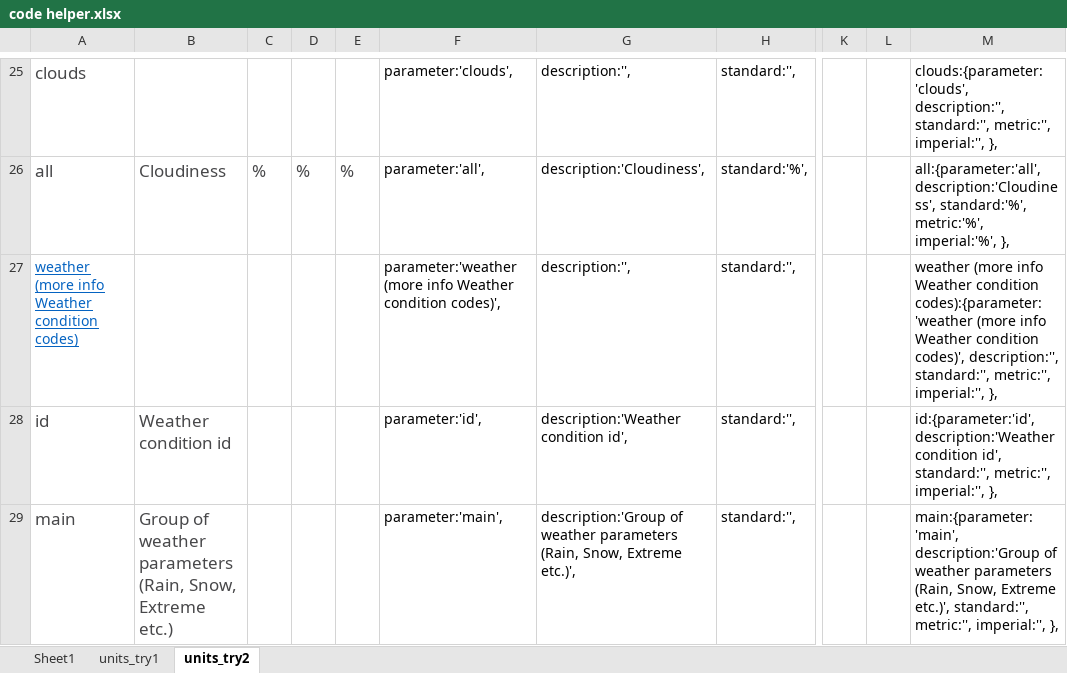
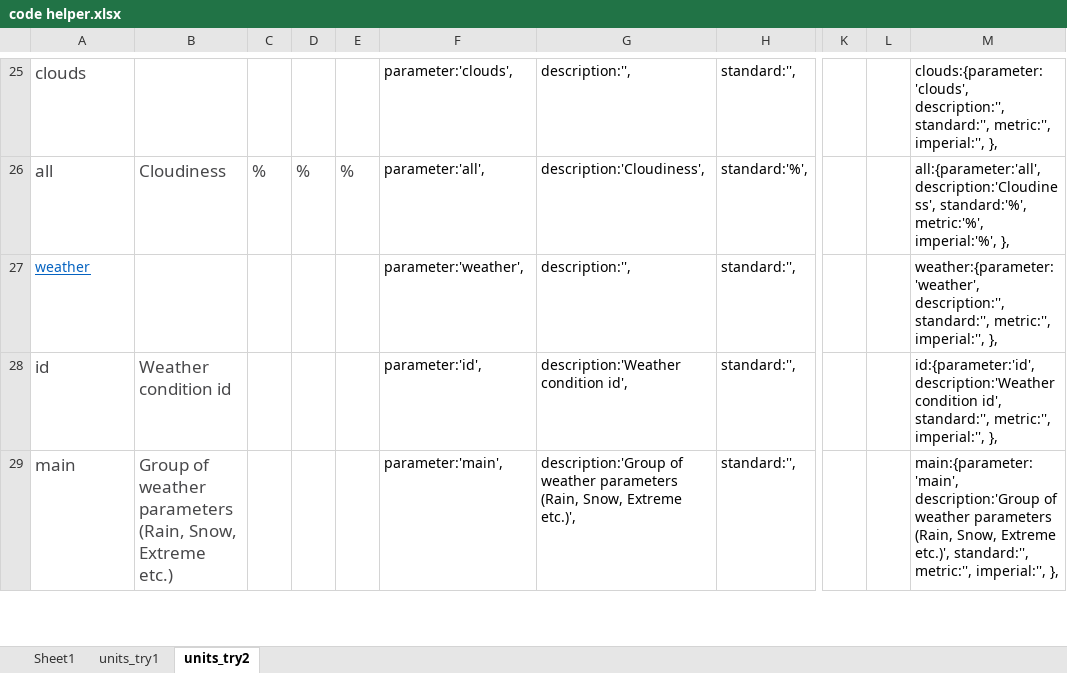
Before and after one commit to rschragger/BC06-02-Weather-Dashboard, an Excel workbook: assets/Testing/code helper.xlsx, sheet units_try2, drawn as a sheet; only a part is shown, gaps mark what is left out; values as stored, in another font and other column widths than the file's, no borders; the diff names each change by its address in the sheet, - before the commit and + after, or states it on an @@ line.

Commit message:
Excel file code helper

```diff
--- a/assets/Testing/code helper.xlsx (sheet units_try2)
+++ b/assets/Testing/code helper.xlsx (sheet units_try2)
-A27: weather (more info Weather condition codes)
+A27: weather
-F27: parameter:'weather (more info Weather condition codes)',
+F27: parameter:'weather',
-M27: weather (more info Weather condition codes):{parameter:'weather (more info Weather condition codes)', description:'', standard:'',…
+M27: weather:{parameter:'weather', description:'', standard:'',…
```
Also changed, not shown: 1 other file.
